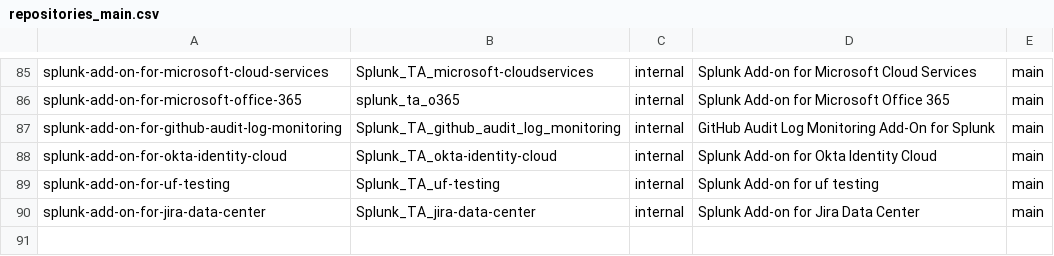
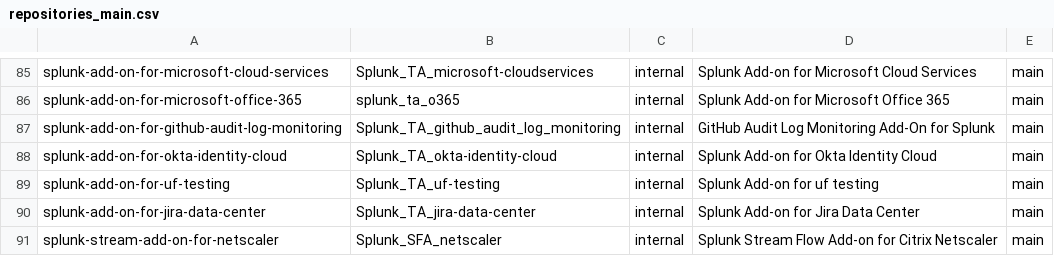
Before and after one commit to wmazur-splunk/addonfactory-repository-template, a CSV file: repositories_main.csv, drawn as a sheet; only a part is shown, gaps mark what is left out; the diff names each change by its address in the sheet, - before the commit and + after, or states it on an @@ line.

Commit message:
feat: first stream add-on

```diff
--- a/repositories_main.csv
+++ b/repositories_main.csv
+row 91: splunk-stream-add-on-for-netscaler | Splunk_SFA_netscaler | internal | Splunk Stream Flow Add-on for Citrix Netscaler | main
```
